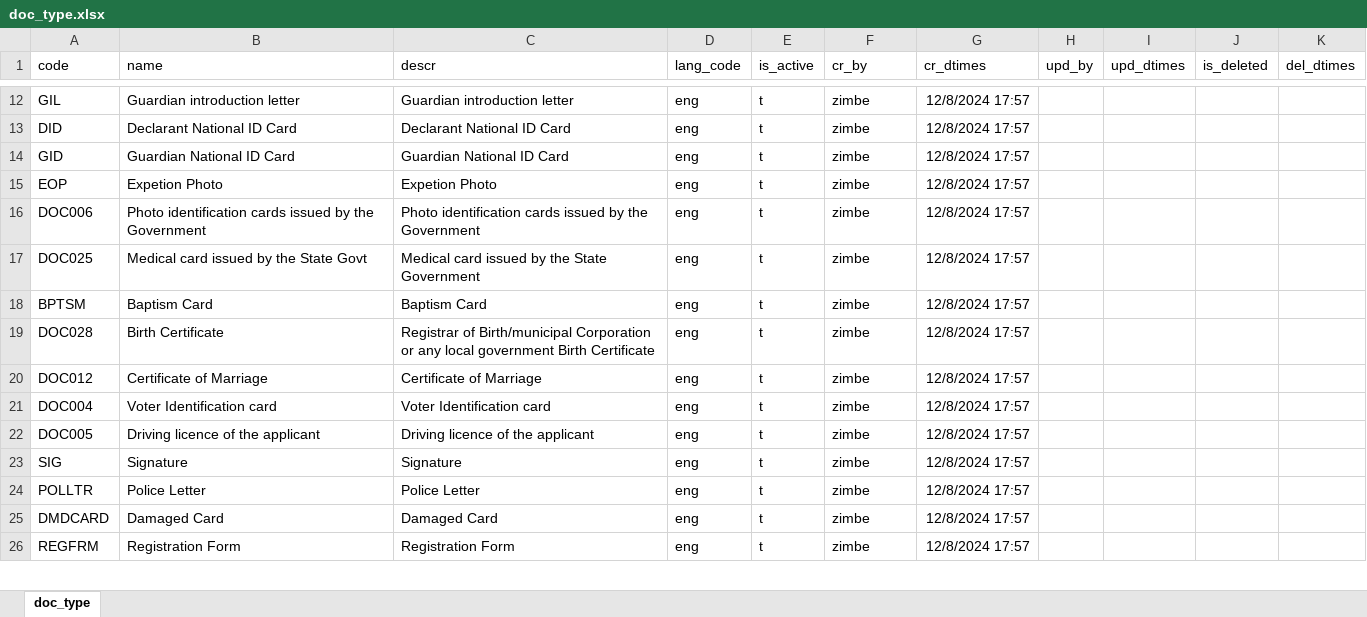
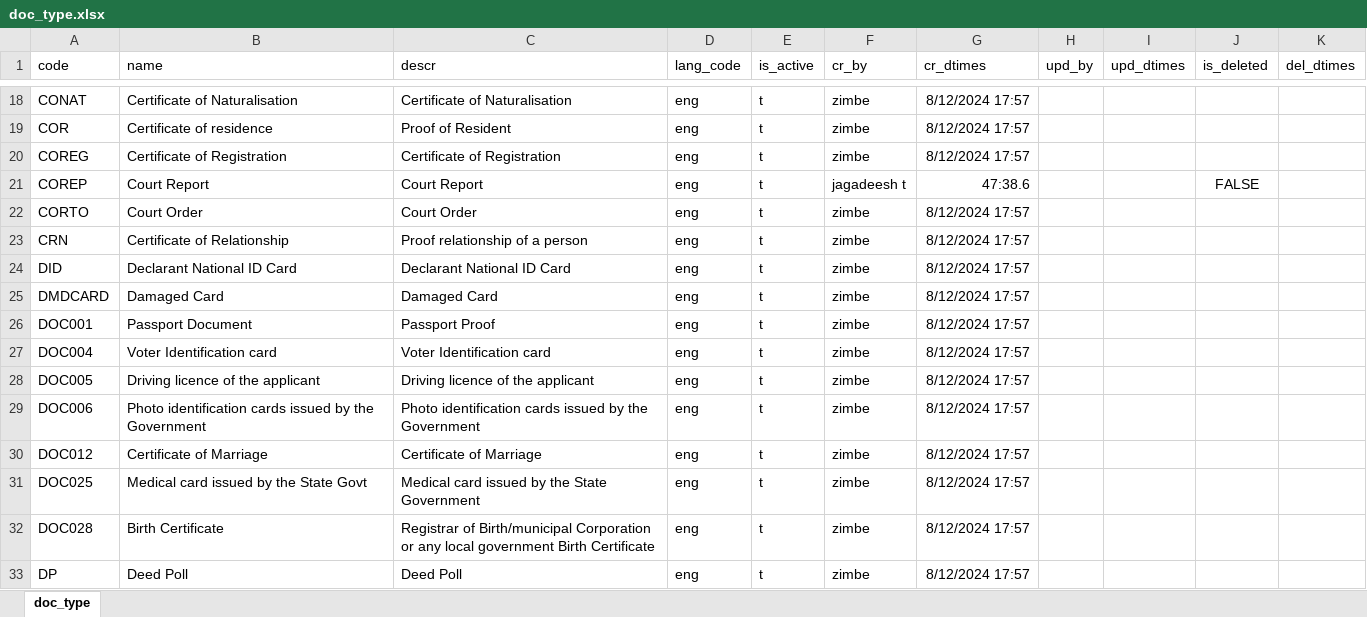
Before and after one commit to tf-nira/mosip-data_bkp, an Excel workbook: mosip_master/xlsx/doc_type.xlsx, sheet doc_type, drawn as a sheet; only a part is shown, gaps mark what is left out; values as stored, in another font and other column widths than the file's, no borders; removed rows and columns are numbered as before the commit, all else as after; the diff covers the shown part only; the diff names each change by its address in the sheet, - before the commit and + after, or states it on an @@ line.

```diff
--- a/mosip_master/xlsx/doc_type.xlsx (sheet doc_type)
+++ b/mosip_master/xlsx/doc_type.xlsx (sheet doc_type)
-A18 (code): GIL
+A18 (code): CONAT
-B18 (name): Guardian introduction letter
+B18 (name): Certificate of Naturalisation
-C18 (descr): Guardian introduction letter
+C18 (descr): Certificate of Naturalisation
-G18 (cr_dtimes): 12/8/2024 17:57
+G18 (cr_dtimes): 8/12/2024 17:57
+row 19: COR | Certificate of residence | Proof of Resident | eng | t | zimbe | 8/12/2024 17:57
+row 20: COREG | Certificate of Registration | Certificate of Registration | eng | t | zimbe | 8/12/2024 17:57
+row 21: COREP | Court Report | Court Report | eng | t | jagadeesh t | 47:38.6 |  |  | FALSE
+row 22: CORTO | Court Order | Court Order | eng | t | zimbe | 8/12/2024 17:57
+row 23: CRN | Certificate of Relationship | Proof relationship of a person | eng | t | zimbe | 8/12/2024 17:57
-G24:G26 (cr_dtimes): 12/8/2024 17:57
+G24:G26 (cr_dtimes): 8/12/2024 17:57
-A25 (code): GID
+A25 (code): DMDCARD
-B25 (name): Guardian National ID Card
+B25 (name): Damaged Card
-C25 (descr): Guardian National ID Card
+C25 (descr): Damaged Card
-A26 (code): EOP
+A26 (code): DOC001
-B26 (name): Expetion Photo
+B26 (name): Passport Document
-C26 (descr): Expetion Photo
+C26 (descr): Passport Proof
+row 27: DOC004 | Voter Identification card | Voter Identification card | eng | t | zimbe | 8/12/2024 17:57
+row 28: DOC005 | Driving licence of the applicant | Driving licence of the applicant | eng | t | zimbe | 8/12/2024 17:57
-G29 (cr_dtimes): 12/8/2024 17:57
+G29 (cr_dtimes): 8/12/2024 17:57
+row 30: DOC012 | Certificate of Marriage | Certificate of Marriage | eng | t | zimbe | 8/12/2024 17:57
-G31 (cr_dtimes): 12/8/2024 17:57
+G31 (cr_dtimes): 8/12/2024 17:57
-row 18: BPTSM | Baptism Card | Baptism Card | eng | t | zimbe | 12/8/2024 17:57
-G32 (cr_dtimes): 12/8/2024 17:57
+G32 (cr_dtimes): 8/12/2024 17:57
-row 20: DOC012 | Certificate of Marriage | Certificate of Marriage | eng | t | zimbe | 12/8/2024 17:57
-row 21: DOC004 | Voter Identification card | Voter Identification card | eng | t | zimbe | 12/8/2024 17:57
-row 22: DOC005 | Driving licence of the applicant | Driving licence of the applicant | eng | t | zimbe | 12/8/2024 17:57
-row 23: SIG | Signature | Signature | eng | t | zimbe | 12/8/2024 17:57
-A33 (code): POLLTR
+A33 (code): DP
-B33 (name): Police Letter
+B33 (name): Deed Poll
-C33 (descr): Police Letter
+C33 (descr): Deed Poll
-G33 (cr_dtimes): 12/8/2024 17:57
+G33 (cr_dtimes): 8/12/2024 17:57
-row 25: DMDCARD | Damaged Card | Damaged Card | eng | t | zimbe | 12/8/2024 17:57
-row 26: REGFRM | Registration Form | Registration Form | eng | t | zimbe | 12/8/2024 17:57
```
Also changed, not shown: 33 added rows, 5 removed rows and 57 edited cells elsewhere in this sheet, mosip_master/xlsx/applicant_valid_document.xlsx, mosip_master/xlsx/doc_category.xlsx, 4 other files.
